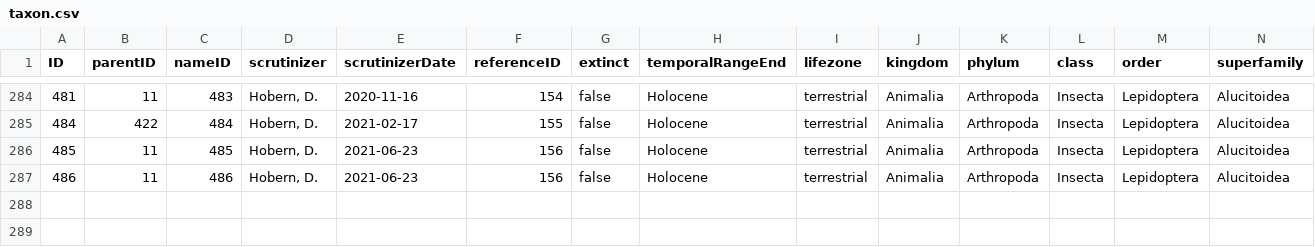
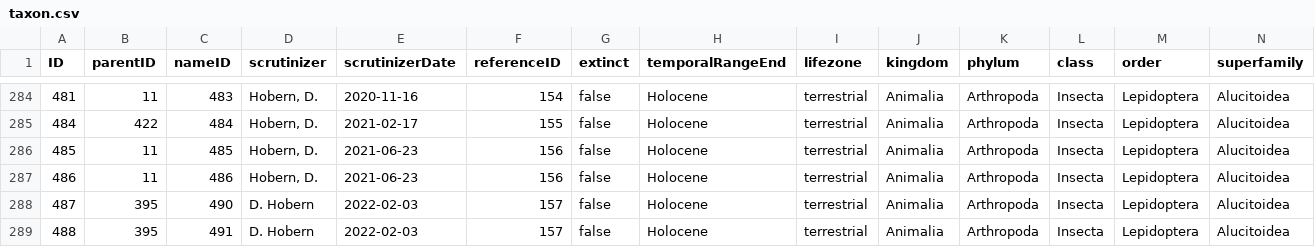
Before and after one commit to dhobern/alucitoidea, a CSV file: coldp/data/taxon.csv, drawn as a sheet; only a part is shown, gaps mark what is left out; rows hold the shown columns only; the diff names each change by its address in the sheet, - before the commit and + after, or states it on an @@ line.

```diff
--- a/coldp/data/taxon.csv
+++ b/coldp/data/taxon.csv
+row 288: 487 | 395 | 490 | D. Hobern | 2022-02-03 | 157 | false | Holocene | terrestrial | Animalia | Arthropoda | Insecta | Lepidoptera | Alucitoidea
+row 289: 488 | 395 | 491 | D. Hobern | 2022-02-03 | 157 | false | Holocene | terrestrial | Animalia | Arthropoda | Insecta | Lepidoptera | Alucitoidea
```
Also changed, not shown: coldp/data/distribution.csv, coldp/data/name.csv, 3 other files.
